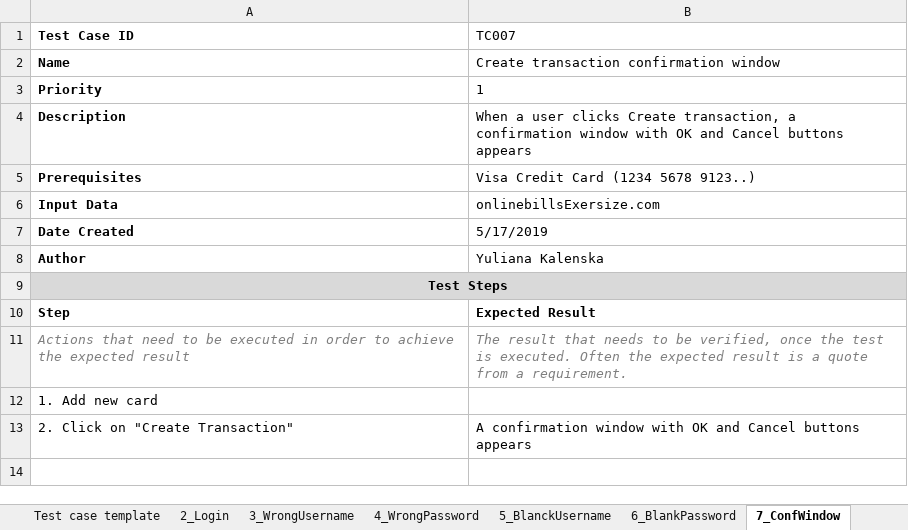
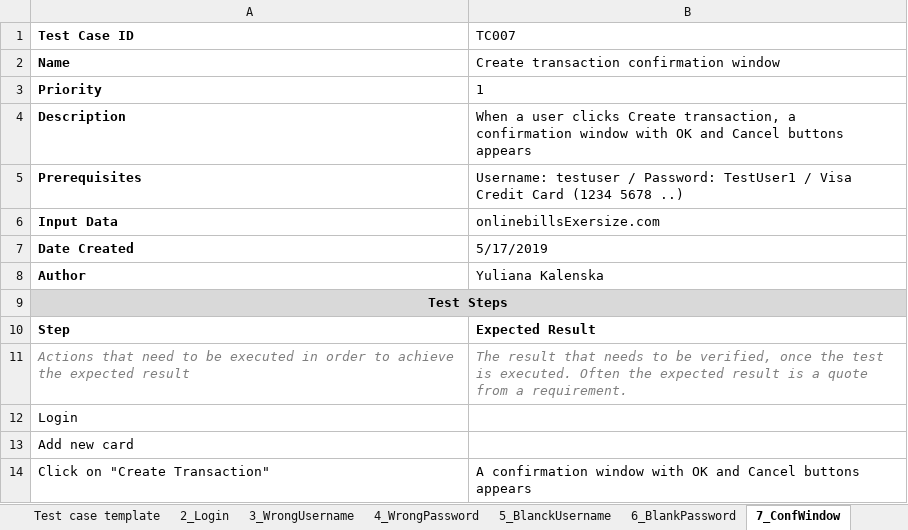
Before and after one commit to htjurkmen/softwaretestingsk04, an Excel workbook: Kalenska/Homework3 - Kalenska_Test Cases - Bills Exercise.xlsx, sheet 7_ConfWindow, drawn as a sheet; values as stored, in another font and other column widths than the file's, no borders; addresses are those after the commit; the diff names each change by its address in the sheet, - before the commit and + after, or states it on an @@ line.

```diff
--- a/Kalenska/Homework3 - Kalenska_Test Cases - Bills Exercise.xlsx (sheet 7_ConfWindow)
+++ b/Kalenska/Homework3 - Kalenska_Test Cases - Bills Exercise.xlsx (sheet 7_ConfWindow)
-B5 (TC007): Visa Credit Card (1234 5678 9123..)
+B5 (TC007): Username: testuser / Password: TestUser1 / Visa Credit Card (1234 5678 ..)
-A12 (Test Case ID): 1. Add new card
+A12 (Test Case ID): Login
+row 13: Add new card
-A14 (Test Case ID): 2. Click on "Create Transaction"
+A14 (Test Case ID): Click on "Create Transaction"
```
Also changed, not shown: sheet 8_SuccessTransation, sheet 9_CancelTransaction, sheet 10_dropdown, sheet 13_LogCancelation, sheet 12_SucLogout, sheet 11_Logout, 8 more sheets.
